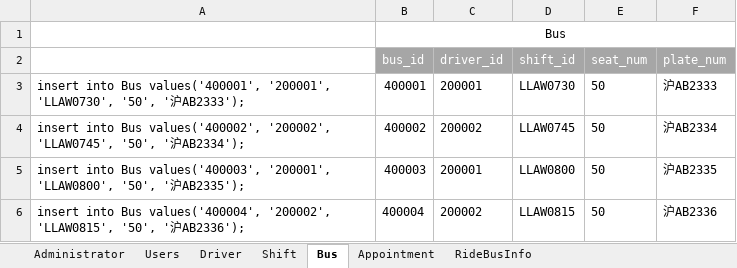
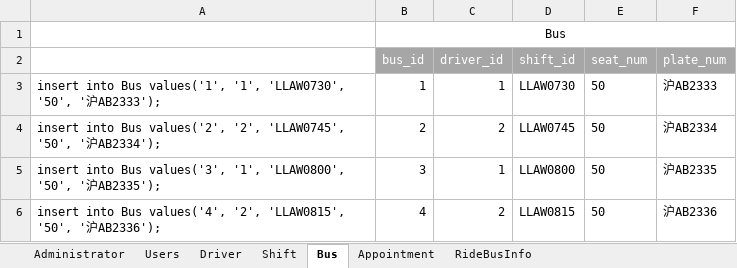
Before and after one commit to SE-Summer-Program/summer-project-docs, an Excel workbook: database design/mysql/insert 数据表.xlsx, sheet Bus, drawn as a sheet; values as stored, in another font and other column widths than the file's, no borders; the diff names each change by its address in the sheet, - before the commit and + after, or states it on an @@ line.

```diff
--- a/database design/mysql/insert 数据表.xlsx (sheet Bus)
+++ b/database design/mysql/insert 数据表.xlsx (sheet Bus)
-A3: …into Bus values('400001', '200001', 'LLAW0730', '50',…
+A3: …into Bus values('1', '1', 'LLAW0730', '50',…
-B3 (bus_id): 400001
+B3 (bus_id): 1
-C3 (driver_id): 200001
+C3 (driver_id): 1
-A4: …into Bus values('400002', '200002', 'LLAW0745', '50',…
+A4: …into Bus values('2', '2', 'LLAW0745', '50',…
-B4 (bus_id): 400002
+B4 (bus_id): 2
-C4 (driver_id): 200002
+C4 (driver_id): 2
-A5: …into Bus values('400003', '200001', 'LLAW0800', '50',…
+A5: …into Bus values('3', '1', 'LLAW0800', '50',…
-B5 (bus_id): 400003
+B5 (bus_id): 3
-C5 (driver_id): 200001
+C5 (driver_id): 1
-A6: …into Bus values('400004', '200002', 'LLAW0815', '50',…
+A6: …into Bus values('4', '2', 'LLAW0815', '50',…
-B6 (bus_id): 400004
+B6 (bus_id): 4
-C6 (driver_id): 200002
+C6 (driver_id): 2
```
Also changed, not shown: sheet Shift, sheet Appointment, sheet Users, sheet Administrator, sheet Driver, sheet RideBusInfo, 9 other files.
